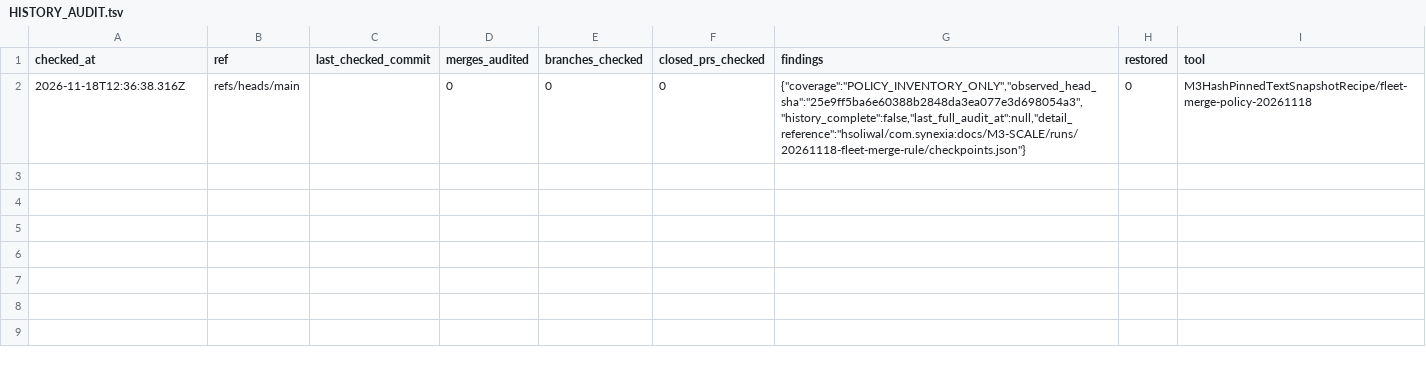
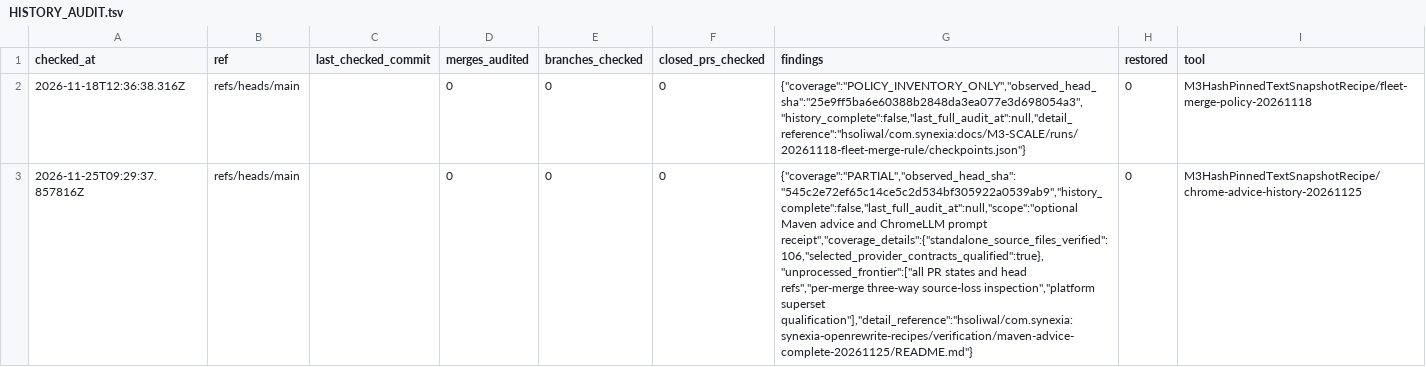
Before and after one commit to hsoliwal/ChromeLLM, a TSV file: .github/HISTORY_AUDIT.tsv, drawn as a sheet; the diff names each change by its address in the sheet, - before the commit and + after, or states it on an @@ line.

Commit message:
Bind MCP inference receipts to exact submitted prompt bytes
Require backend identity and the SHA-256 of the exact valid UTF-8 prompt before
returning infer_text output. Reject stale or transformed prompt receipts through
the existing generic error path while preserving stream recovery.

Add focused receipt regressions and correct valid lifecycle fixtures. Preserve
public provider APIs, protocol shapes and native implementation.

Canonical qualification: hsoliwal/com.synexia#19301.
Fresh-source standalone/native and 19 cross-project cache/HTTPS cases pass;
trained-model and full history/platform gates remain explicitly unqualified.

```diff
--- a/.github/HISTORY_AUDIT.tsv
+++ b/.github/HISTORY_AUDIT.tsv
+row 3: 2026-11-25T09:29:37.857816Z | refs/heads/main |  | 0 | 0 | 0 | {"coverage":"PARTIAL","observed_head_sha":"545c2e72ef65c14ce5c2d534bf305922a0539ab9","history_complete":false,"last_full_audit_at":null,"scope":"optional Maven advice and ChromeLLM prompt receipt","coverage_details":{"standalone_source_files_verified":106,"selected_provider_contracts_qualified":true},"unprocessed_frontier":["all PR states and head refs","per-merge three-way source-loss inspection","platform superset qualification"],"detail_reference":"hsoliwal/com.synexia:synexia-openrewrite-recipes/verification/maven-advice-complete-20261125/README.md"} | 0 | M3HashPinnedTextSnapshotRecipe/chrome-advice-history-20261125
```
Also changed, not shown: 3 other files.
